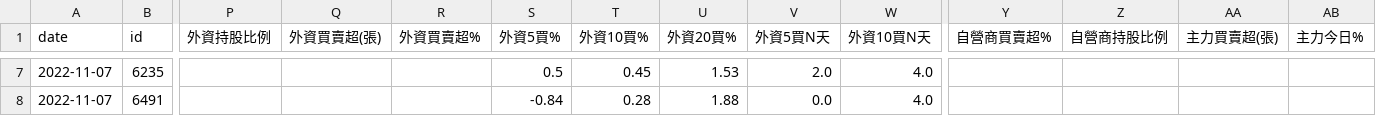
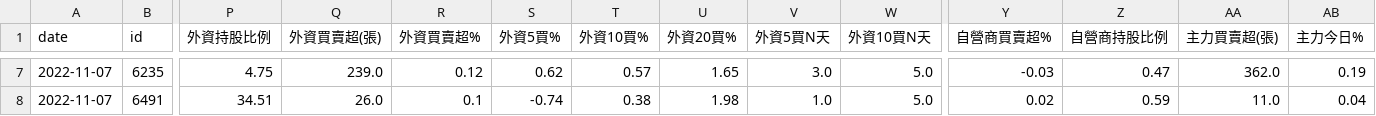
Before and after one commit to itony215/stock_data, a CSV file: data/投信10日以上無買入_今日買入.csv, drawn as a sheet; only a part is shown, gaps mark what is left out; the diff covers the shown part only; the diff names each change by its address in the sheet, - before the commit and + after, or states it on an @@ line.

```diff
--- a/data/投信10日以上無買入_今日買入.csv
+++ b/data/投信10日以上無買入_今日買入.csv
-P7 (外資持股比例): (empty)
+P7 (外資持股比例): 4.75
-Q7 (外資買賣超(張)): (empty)
+Q7 (外資買賣超(張)): 239.0
-R7 (外資買賣超%): (empty)
+R7 (外資買賣超%): 0.12
-S7 (外資5買%): 0.5
+S7 (外資5買%): 0.62
-T7 (外資10買%): 0.45
+T7 (外資10買%): 0.57
-U7 (外資20買%): 1.53
+U7 (外資20買%): 1.65
-V7 (外資5買N天): 2.0
+V7 (外資5買N天): 3.0
-W7:W8 (外資10買N天): 4.0
+W7:W8 (外資10買N天): 5.0
-Y7 (自營商買賣超%): (empty)
+Y7 (自營商買賣超%): -0.03
-Z7 (自營商持股比例): (empty)
+Z7 (自營商持股比例): 0.47
-AA7 (主力買賣超(張)): (empty)
+AA7 (主力買賣超(張)): 362.0
-AB7 (主力今日%): (empty)
+AB7 (主力今日%): 0.19
-P8 (外資持股比例): (empty)
+P8 (外資持股比例): 34.51
-Q8 (外資買賣超(張)): (empty)
+Q8 (外資買賣超(張)): 26.0
-R8 (外資買賣超%): (empty)
+R8 (外資買賣超%): 0.1
-S8 (外資5買%): -0.84
+S8 (外資5買%): -0.74
-T8 (外資10買%): 0.28
+T8 (外資10買%): 0.38
-U8 (外資20買%): 1.88
+U8 (外資20買%): 1.98
-V8 (外資5買N天): 0.0
+V8 (外資5買N天): 1.0
-Y8 (自營商買賣超%): (empty)
+Y8 (自營商買賣超%): 0.02
-Z8 (自營商持股比例): (empty)
+Z8 (自營商持股比例): 0.59
-AA8 (主力買賣超(張)): (empty)
+AA8 (主力買賣超(張)): 11.0
-AB8 (主力今日%): (empty)
+AB8 (主力今日%): 0.04
```
Also changed, not shown: 79 edited cells elsewhere in this file, data/年月營收增.csv, data/空方標的2.csv, 6 other files.
